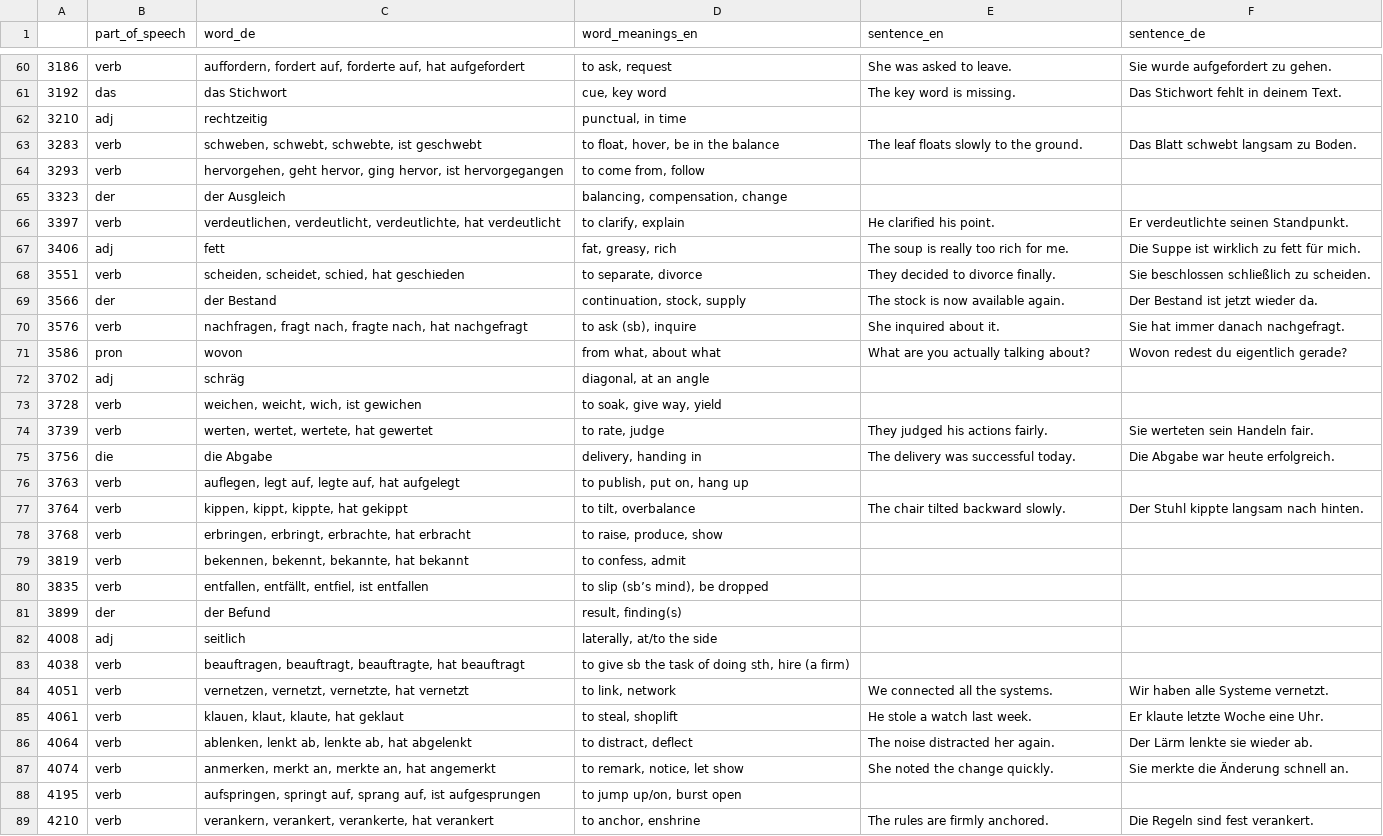
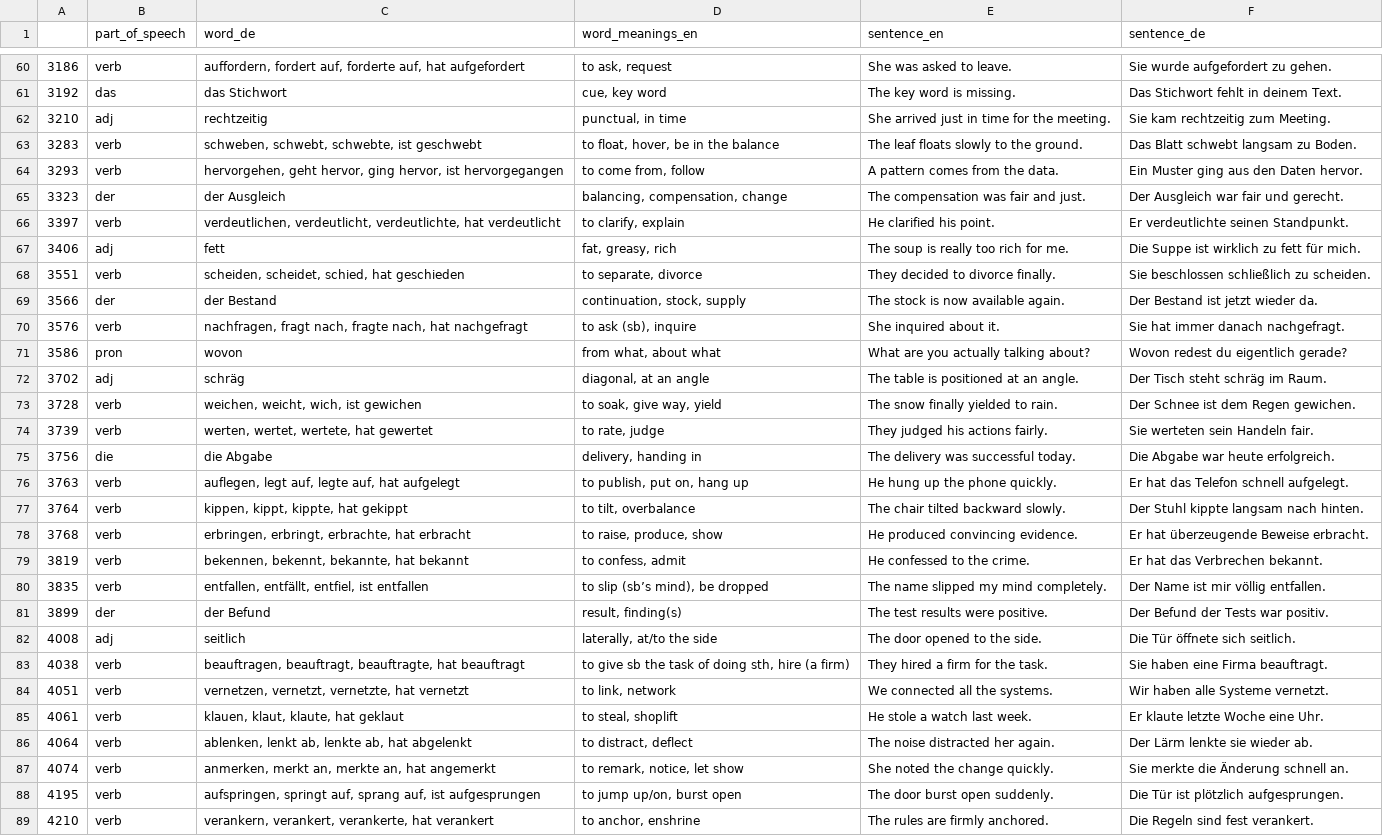
Before and after one commit to deemp/anki-decks, a CSV file: sentences/frequency/de/data/processed/de-en-bad.csv, drawn as a sheet; only a part is shown, gaps mark what is left out; the diff covers the shown part only.

Commit message:
fix(sentences): replace with better sentences

```diff
--- a/sentences/frequency/de/data/processed/de-en-bad.csv
+++ b/sentences/frequency/de/data/processed/de-en-bad.csv
@@ -61,6 +61,6 @@
 3192|das|das Stichwort|cue, key word|The key word is missing.|Das Stichwort fehlt in deinem Text.
-3210|adj|rechtzeitig|punctual, in time
+3210|adj|rechtzeitig|punctual, in time|She arrived just in time for the meeting.|Sie kam rechtzeitig zum Meeting.
 3283|verb|schweben, schwebt, schwebte, ist geschwebt|to float, hover, be in the balance|The leaf floats slowly to the ground.|Das Blatt schwebt langsam zu Boden.
-3293|verb|hervorgehen, geht hervor, ging hervor, ist hervorgegangen|to come from, follow
-3323|der|der Ausgleich|balancing, compensation, change
+3293|verb|hervorgehen, geht hervor, ging hervor, ist hervorgegangen|to come from, follow|A pattern comes from the data.|Ein Muster ging aus den Daten hervor.
+3323|der|der Ausgleich|balancing, compensation, change|The compensation was fair and just.|Der Ausgleich war fair und gerecht.
 3397|verb|verdeutlichen, verdeutlicht, verdeutlichte, hat verdeutlicht|to clarify, explain|He clarified his point.|Er verdeutlichte seinen Standpunkt.
@@ -71,14 +71,14 @@
 3586|pron|wovon|from what, about what|What are you actually talking about?|Wovon redest du eigentlich gerade?
-3702|adj|schräg|diagonal, at an angle
-3728|verb|weichen, weicht, wich, ist gewichen|to soak, give way, yield
+3702|adj|schräg|diagonal, at an angle|The table is positioned at an angle.|Der Tisch steht schräg im Raum.
+3728|verb|weichen, weicht, wich, ist gewichen|to soak, give way, yield|The snow finally yielded to rain.|Der Schnee ist dem Regen gewichen.
 3739|verb|werten, wertet, wertete, hat gewertet|to rate, judge|They judged his actions fairly.|Sie werteten sein Handeln fair.
 3756|die|die Abgabe|delivery, handing in|The delivery was successful today.|Die Abgabe war heute erfolgreich.
-3763|verb|auflegen, legt auf, legte auf, hat aufgelegt|to publish, put on, hang up
+3763|verb|auflegen, legt auf, legte auf, hat aufgelegt|to publish, put on, hang up|He hung up the phone quickly.|Er hat das Telefon schnell aufgelegt.
 3764|verb|kippen, kippt, kippte, hat gekippt|to tilt, overbalance|The chair tilted backward slowly.|Der Stuhl kippte langsam nach hinten.
-3768|verb|erbringen, erbringt, erbrachte, hat erbracht|to raise, produce, show
-3819|verb|bekennen, bekennt, bekannte, hat bekannt|to confess, admit
-3835|verb|entfallen, entfällt, entfiel, ist entfallen|to slip (sb’s mind), be dropped
-3899|der|der Befund|result, finding(s)
-4008|adj|seitlich|laterally, at/to the side
-4038|verb|beauftragen, beauftragt, beauftragte, hat beauftragt|to give sb the task of doing sth, hire (a firm)
+3768|verb|erbringen, erbringt, erbrachte, hat erbracht|to raise, produce, show|He produced convincing evidence.|Er hat überzeugende Beweise erbracht.
+3819|verb|bekennen, bekennt, bekannte, hat bekannt|to confess, admit|He confessed to the crime.|Er hat das Verbrechen bekannt.
+3835|verb|entfallen, entfällt, entfiel, ist entfallen|to slip (sb’s mind), be dropped|The name slipped my mind completely.|Der Name ist mir völlig entfallen.
+3899|der|der Befund|result, finding(s)|The test results were positive.|Der Befund der Tests war positiv.
+4008|adj|seitlich|laterally, at/to the side|The door opened to the side.|Die Tür öffnete sich seitlich.
+4038|verb|beauftragen, beauftragt, beauftragte, hat beauftragt|to give sb the task of doing sth, hire (a firm)|They hired a firm for the task.|Sie haben eine Firma beauftragt.
 4051|verb|vernetzen, vernetzt, vernetzte, hat vernetzt|to link, network|We connected all the systems.|Wir haben alle Systeme vernetzt.
@@ -87,3 +87,3 @@
 4074|verb|anmerken, merkt an, merkte an, hat angemerkt|to remark, notice, let show|She noted the change quickly.|Sie merkte die Änderung schnell an.
-4195|verb|aufspringen, springt auf, sprang auf, ist aufgesprungen|to jump up/on, burst open
+4195|verb|aufspringen, springt auf, sprang auf, ist aufgesprungen|to jump up/on, burst open|The door burst open suddenly.|Die Tür ist plötzlich aufgesprungen.
 4210|verb|verankern, verankert, verankerte, hat verankert|to anchor, enshrine|The rules are firmly anchored.|Die Regeln sind fest verankert.
```
Also changed, not shown: 82 edited cells elsewhere in this file.
